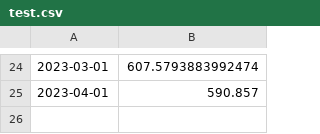
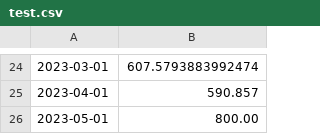
Before and after one commit to ashrafalaghbari/RetailSensei, a CSV file: artifacts/test.csv, drawn as a sheet; only a part is shown, gaps mark what is left out.

```diff
--- a/artifacts/test.csv
+++ b/artifacts/test.csv
@@ -25 +25,2 @@
 2023-04-01,590.857
+2023-05-01,800.00
```
